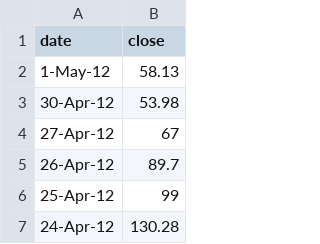
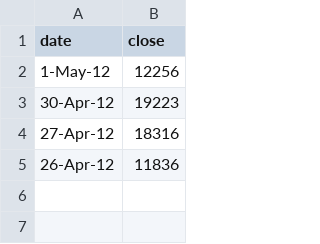
Before and after one commit to zijingchen6688/CS416Visualization, a CSV file: dataset/data.csv, drawn as a sheet.

```diff
--- a/dataset/data.csv
+++ b/dataset/data.csv
@@ -1,7 +1,5 @@
 date,close,,
-1-May-12,58.13,,
-30-Apr-12,53.98,,
-27-Apr-12,67,,
-26-Apr-12,89.7,,
-25-Apr-12,99,,
-24-Apr-12,130.28,,
+1-May-12,12256,,
+30-Apr-12,19223,,
+27-Apr-12,18316,,
+26-Apr-12,11836,,
```
Also changed, not shown: 2 other files.
